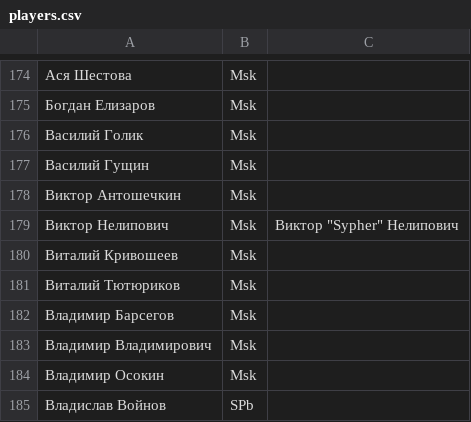
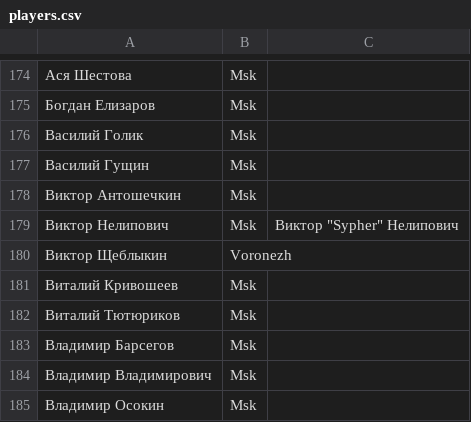
Before and after one commit to pee-kay/russian-wu-rating, a CSV file: players.csv, drawn as a sheet; only a part is shown, gaps mark what is left out; the shorter side is filled out with more unchanged rows; the diff names each change by its address in the sheet, - before the commit and + after, or states it on an @@ line.

```diff
--- a/players.csv
+++ b/players.csv
+row 180: Виктор Щеблыкин | Voronezh
```
Also changed, not shown: tournaments/(2019, 1, 27), 'Yermack birthday cup', 'Роман Евсеев', 'Msk', 'GT'.csv, 1 other file.
